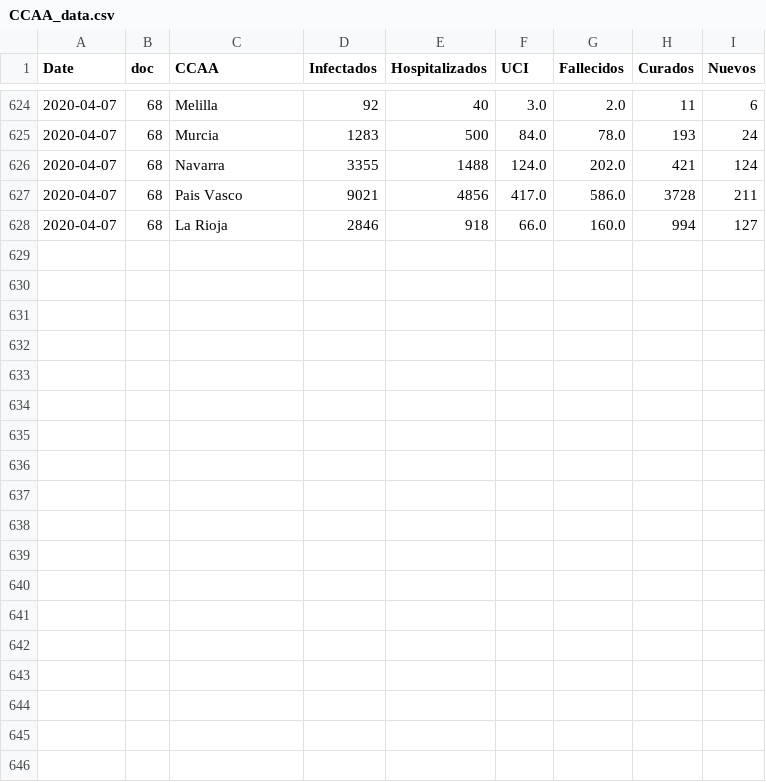
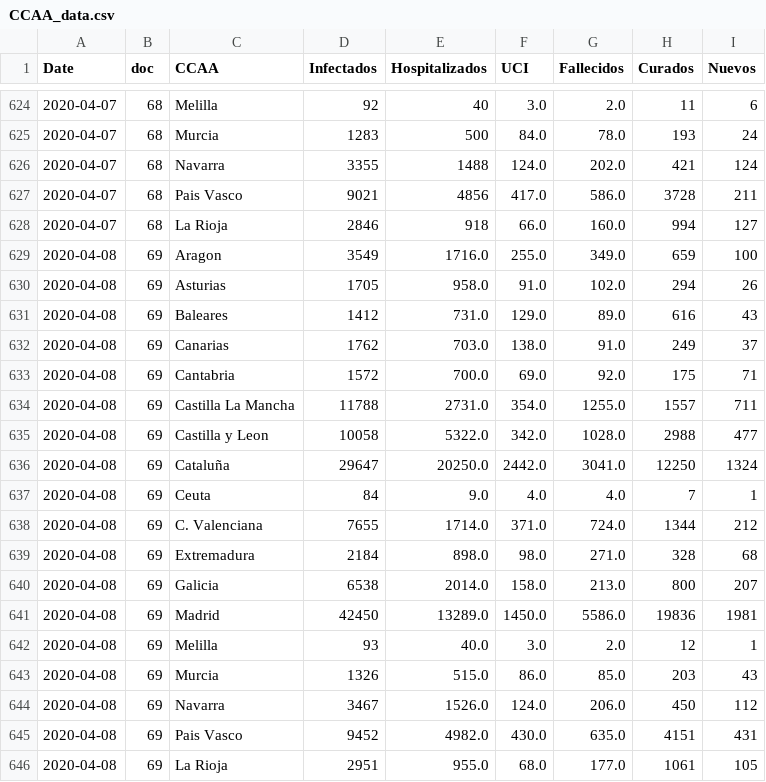
Before and after one commit to caresppen/covid-19-spain, a CSV file: csv_report_tables/CCAA_data.csv, drawn as a sheet; only a part is shown, gaps mark what is left out.

```diff
--- a/csv_report_tables/CCAA_data.csv
+++ b/csv_report_tables/CCAA_data.csv
@@ -628 +628,19 @@ Date,doc,CCAA,Infectados,Hospitalizados,UCI,Fallecidos,Curados,Nuevos
 2020-04-07,68,La Rioja,2846,918,66.0,160.0,994,127
+2020-04-08,69,Aragon,3549,1716.0,255.0,349.0,659,100
+2020-04-08,69,Asturias,1705,958.0,91.0,102.0,294,26
+2020-04-08,69,Baleares,1412,731.0,129.0,89.0,616,43
+2020-04-08,69,Canarias,1762,703.0,138.0,91.0,249,37
+2020-04-08,69,Cantabria,1572,700.0,69.0,92.0,175,71
+2020-04-08,69,Castilla La Mancha,11788,2731.0,354.0,1255.0,1557,711
+2020-04-08,69,Castilla y Leon,10058,5322.0,342.0,1028.0,2988,477
+2020-04-08,69,Cataluña,29647,20250.0,2442.0,3041.0,12250,1324
+2020-04-08,69,Ceuta,84,9.0,4.0,4.0,7,1
+2020-04-08,69,C. Valenciana,7655,1714.0,371.0,724.0,1344,212
+2020-04-08,69,Extremadura,2184,898.0,98.0,271.0,328,68
+2020-04-08,69,Galicia,6538,2014.0,158.0,213.0,800,207
+2020-04-08,69,Madrid,42450,13289.0,1450.0,5586.0,19836,1981
+2020-04-08,69,Melilla,93,40.0,3.0,2.0,12,1
+2020-04-08,69,Murcia,1326,515.0,86.0,85.0,203,43
+2020-04-08,69,Navarra,3467,1526.0,124.0,206.0,450,112
+2020-04-08,69,Pais Vasco,9452,4982.0,430.0,635.0,4151,431
+2020-04-08,69,La Rioja,2951,955.0,68.0,177.0,1061,105
```
Also changed, not shown: csv_report_tables/demog_hom_data.csv, csv_report_tables/demog_muj_data.csv, 16 other files.
